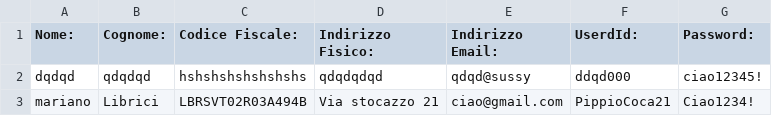
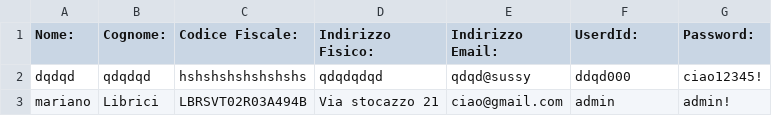
Before and after one commit to MarianoAkaMery/Emotional-Songs, a CSV file: UtentiRegistrati.dati.csv, drawn as a sheet.

```diff
--- a/UtentiRegistrati.dati.csv
+++ b/UtentiRegistrati.dati.csv
@@ -2,2 +2,2 @@ Nome:,Cognome:,Codice Fiscale:,Indirizzo Fisico:,Indirizzo Email:,UserdId:,Passw
 dqdqd,qdqdqd,hshshshshshshshs,qdqdqdqd,qdqd@sussy,ddqd000,ciao12345!
-"mariano","Librici","LBRSVT02R03A494B","Via stocazzo 21","ciao@gmail.com","PippioCoca21","Ciao1234!"
+"mariano","Librici","LBRSVT02R03A494B","Via stocazzo 21","ciao@gmail.com","admin","admin!"
```
Also changed, not shown: 2 other files.
